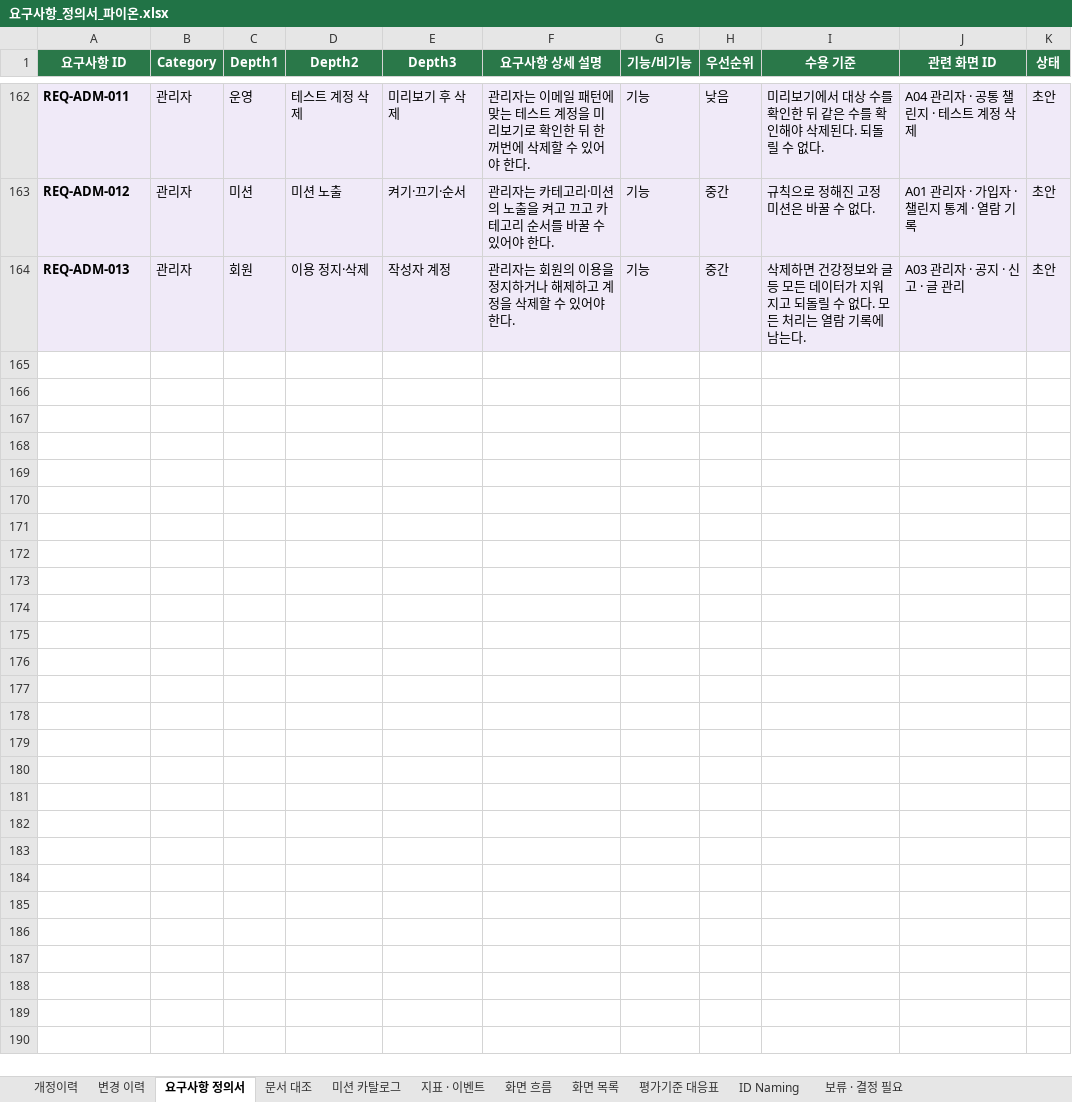
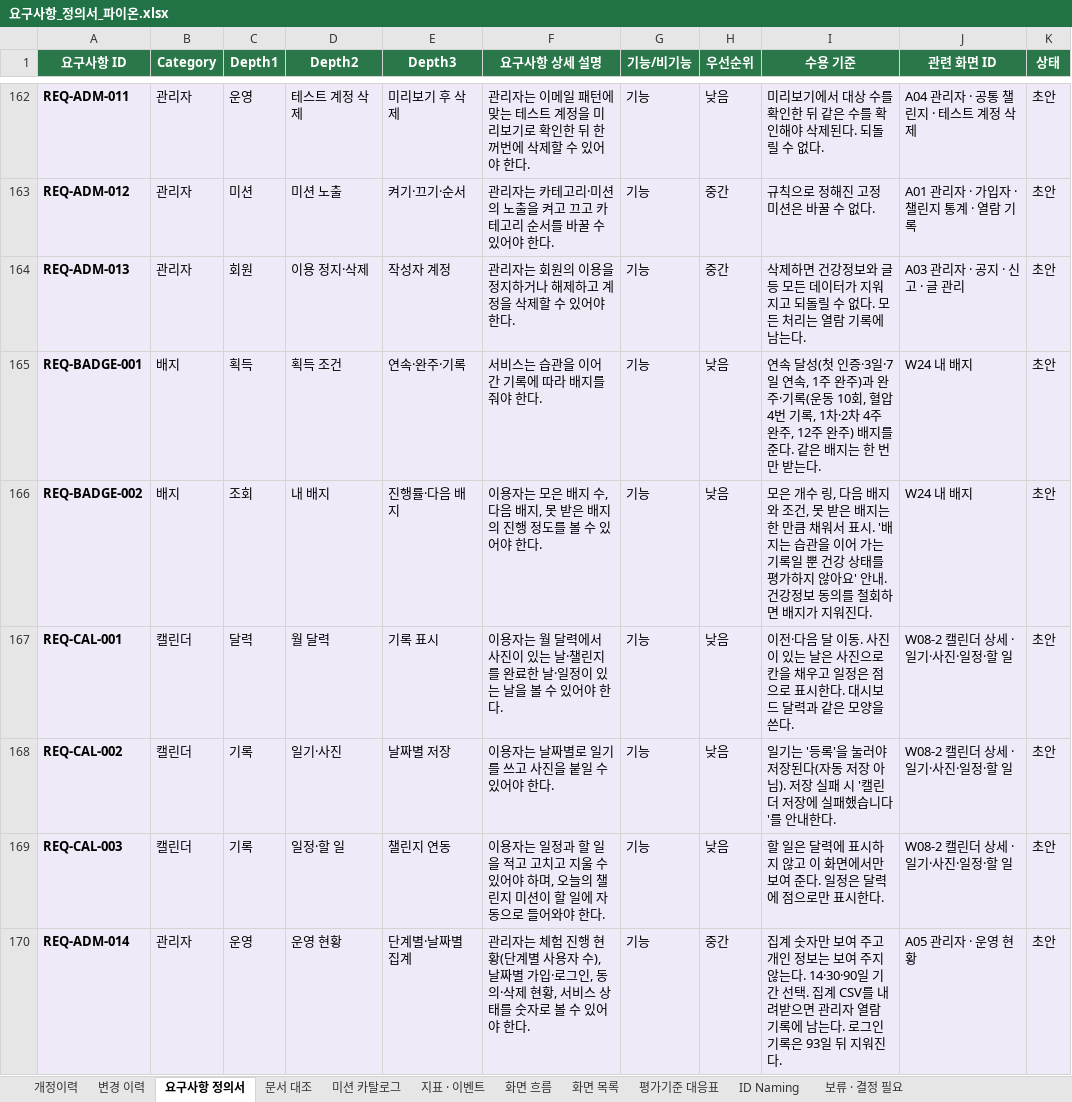
Before and after one commit to AI-HealthCare-06/AH_06_03, an Excel workbook: docs/요구사항_정의서_파이온.xlsx, sheet 요구사항 정의서, drawn as a sheet; only a part is shown, gaps mark what is left out; values as stored, in another font and other column widths than the file's, no borders; the diff names each change by its address in the sheet, - before the commit and + after, or states it on an @@ line.

```diff
--- a/docs/요구사항_정의서_파이온.xlsx (sheet 요구사항 정의서)
+++ b/docs/요구사항_정의서_파이온.xlsx (sheet 요구사항 정의서)
+row 165: REQ-BADGE-001 | 배지 | 획득 | 획득 조건 | 연속·완주·기록 | 서비스는 습관을 이어 간 기록에 따라 배지를 줘야 한다. | 기능 | 낮음 | 연속 달성(첫 인증·3일·7일 연속, 1주 완주)과 완주·기록(운동 10회, 혈압 4번 기록, 1차·2차 4주 완주, 12주 완주) 배지를 준다. 같은 배지는 한 번만 받는다. | W24 내 배지 | 초안
+row 166: REQ-BADGE-002 | 배지 | 조회 | 내 배지 | 진행률·다음 배지 | 이용자는 모은 배지 수, 다음 배지, 못 받은 배지의 진행 정도를 볼 수 있어야 한다. | 기능 | 낮음 | 모은 개수 링, 다음 배지와 조건, 못 받은 배지는 한 만큼 채워서 표시. '배지는 습관을 이어 가는 기록일 뿐 건강 상태를 평가하지 않아요' 안내. 건강정보 동의를 철회하면 배지가 지워진다. | W24 내 배지 | 초안
+row 167: REQ-CAL-001 | 캘린더 | 달력 | 월 달력 | 기록 표시 | 이용자는 월 달력에서 사진이 있는 날·챌린지를 완료한 날·일정이 있는 날을 볼 수 있어야 한다. | 기능 | 낮음 | 이전·다음 달 이동. 사진이 있는 날은 사진으로 칸을 채우고 일정은 점으로 표시한다. 대시보드 달력과 같은 모양을 쓴다. | W08-2 캘린더 상세 · 일기·사진·일정·할 일 | 초안
+row 168: REQ-CAL-002 | 캘린더 | 기록 | 일기·사진 | 날짜별 저장 | 이용자는 날짜별로 일기를 쓰고 사진을 붙일 수 있어야 한다. | 기능 | 낮음 | 일기는 '등록'을 눌러야 저장된다(자동 저장 아님). 저장 실패 시 '캘린더 저장에 실패했습니다'를 안내한다. | W08-2 캘린더 상세 · 일기·사진·일정·할 일 | 초안
+row 169: REQ-CAL-003 | 캘린더 | 기록 | 일정·할 일 | 챌린지 연동 | 이용자는 일정과 할 일을 적고 고치고 지울 수 있어야 하며, 오늘의 챌린지 미션이 할 일에 자동으로 들어와야 한다. | 기능 | 낮음 | 할 일은 달력에 표시하지 않고 이 화면에서만 보여 준다. 일정은 달력에 점으로만 표시한다. | W08-2 캘린더 상세 · 일기·사진·일정·할 일 | 초안
+row 170: REQ-ADM-014 | 관리자 | 운영 | 운영 현황 | 단계별·날짜별 집계 | 관리자는 체험 진행 현황(단계별 사용자 수), 날짜별 가입·로그인, 동의·삭제 현황, 서비스 상태를 숫자로 볼 수 있어야 한다. | 기능 | 중간 | 집계 숫자만 보여 주고 개인 정보는 보여 주지 않는다. 14·30·90일 기간 선택. 집계 CSV를 내려받으면 관리자 열람 기록에 남는다. 로그인 기록은 93일 뒤 지워진다. | A05 관리자 · 운영 현황 | 초안
```
Also changed, not shown: sheet 화면 목록, sheet ID Naming, sheet 개정이력, 10 other files.
